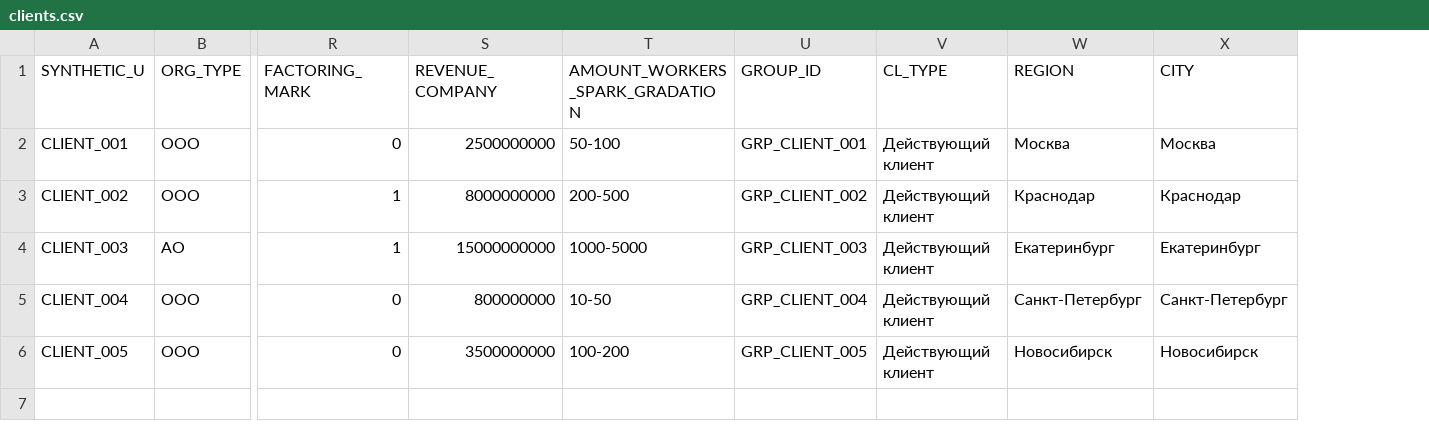
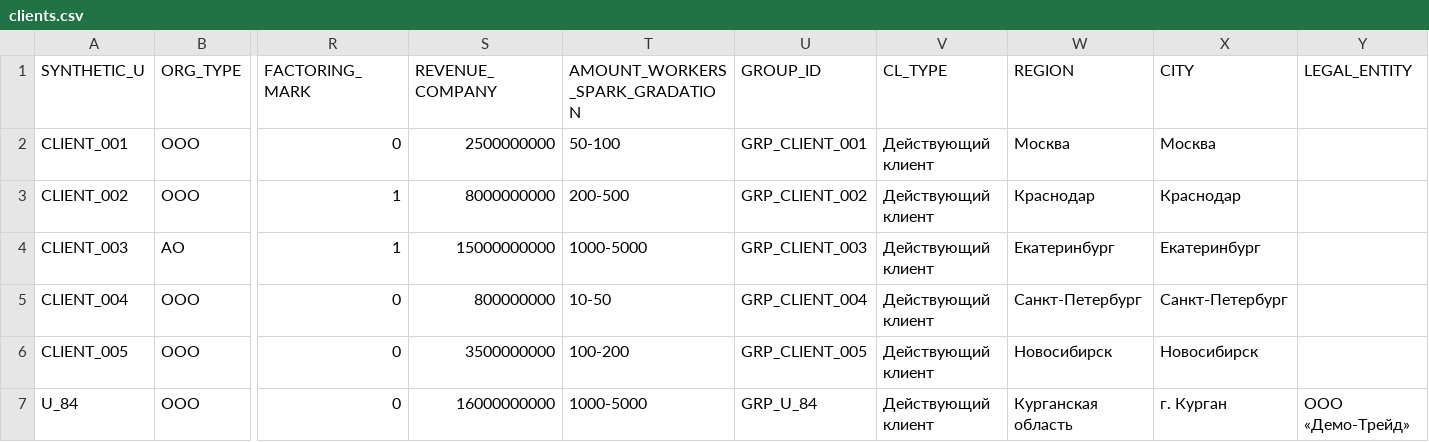
Before and after one commit to vovaaiqq-svg/alfa-news-analytics, a CSV file: data/client_profiles/clients.csv, drawn as a sheet; only a part is shown, gaps mark what is left out; rows hold the shown columns only; the diff names each change by its address in the sheet, - before the commit and + after, or states it on an @@ line.

Commit message:
fix: сделать AI-режим честным и сжать ответ анализа
- убрать OpenCode и скрытый fallback, оставить только разрешённый API
- исправить retrieval, OCR-фрагменты и самопроверку
- сжать /api/analyze для Pinggy и добавить news_count
- добавить синтетический U_84 и герметичные тесты
- обновить README, лицензии, Docker lock и проверку Python 3.11+

```diff
--- a/data/client_profiles/clients.csv
+++ b/data/client_profiles/clients.csv
+column Y (LEGAL_ENTITY), empty
+row 7: U_84 | ООО | 0 | 16000000000 | 1000-5000 | GRP_U_84 | Действующий клиент | Курганская область | г. Курган | ООО «Демо-Трейд»
```
Also changed, not shown: 22 other files.
